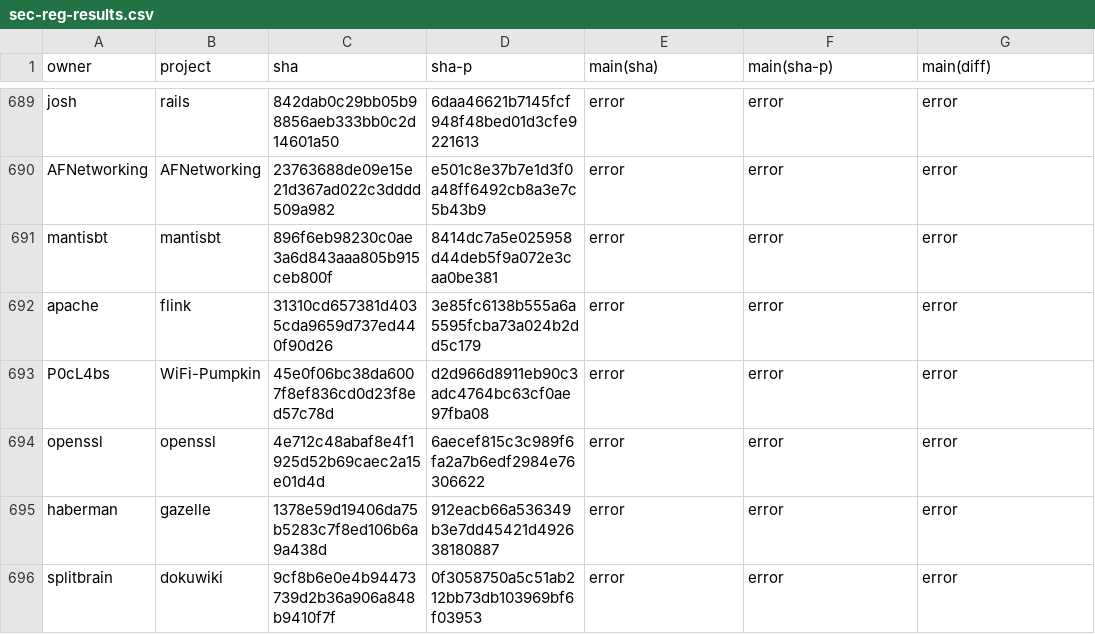
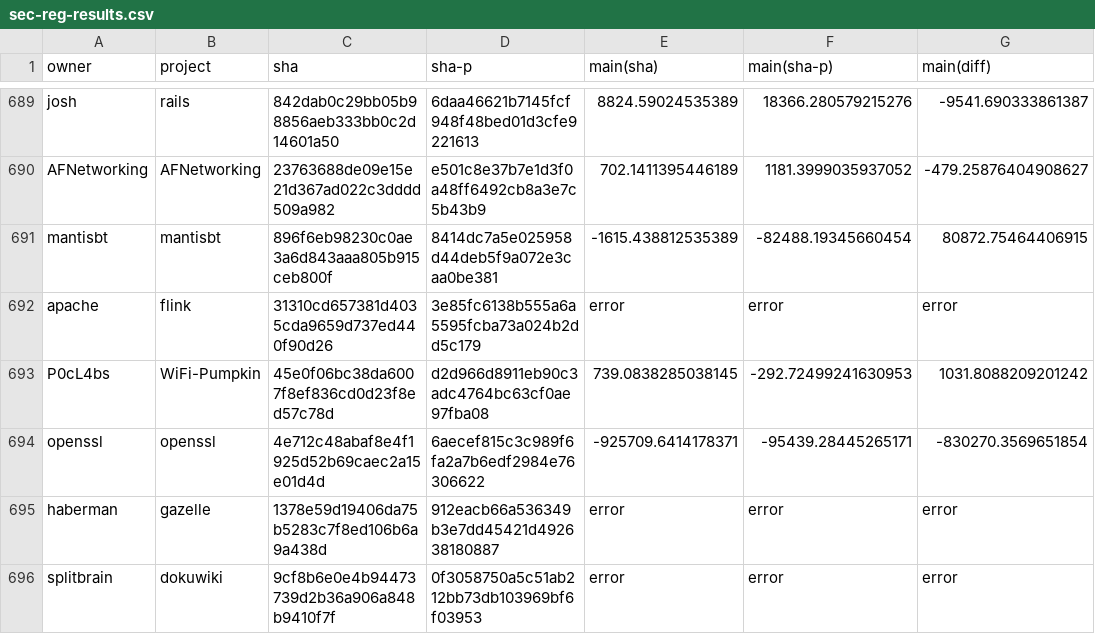
Before and after one commit to TQRG/maintainable-security, a CSV file: results/sec-reg-results.csv, drawn as a sheet; only a part is shown, gaps mark what is left out; the diff covers the shown part only; the diff names each change by its address in the sheet, - before the commit and + after, or states it on an @@ line.

```diff
--- a/results/sec-reg-results.csv
+++ b/results/sec-reg-results.csv
-E689 (main(sha)): error
+E689 (main(sha)): 8824.59024535389
-F689 (main(sha-p)): error
+F689 (main(sha-p)): 18366.280579215276
-G689 (main(diff)): error
+G689 (main(diff)): -9541.690333861387
-E690 (main(sha)): error
+E690 (main(sha)): 702.1411395446189
-F690 (main(sha-p)): error
+F690 (main(sha-p)): 1181.3999035937052
-G690 (main(diff)): error
+G690 (main(diff)): -479.25876404908627
-E691 (main(sha)): error
+E691 (main(sha)): -1615.438812535389
-F691 (main(sha-p)): error
+F691 (main(sha-p)): -82488.19345660454
-G691 (main(diff)): error
+G691 (main(diff)): 80872.75464406915
-E693 (main(sha)): error
+E693 (main(sha)): 739.0838285038145
-F693 (main(sha-p)): error
+F693 (main(sha-p)): -292.72499241630953
-G693 (main(diff)): error
+G693 (main(diff)): 1031.8088209201242
-E694 (main(sha)): error
+E694 (main(sha)): -925709.6414178371
-F694 (main(sha-p)): error
+F694 (main(sha-p)): -95439.28445265171
-G694 (main(diff)): error
+G694 (main(diff)): -830270.3569651854
```
Also changed, not shown: 30 edited cells elsewhere in this file, 7 other files.
